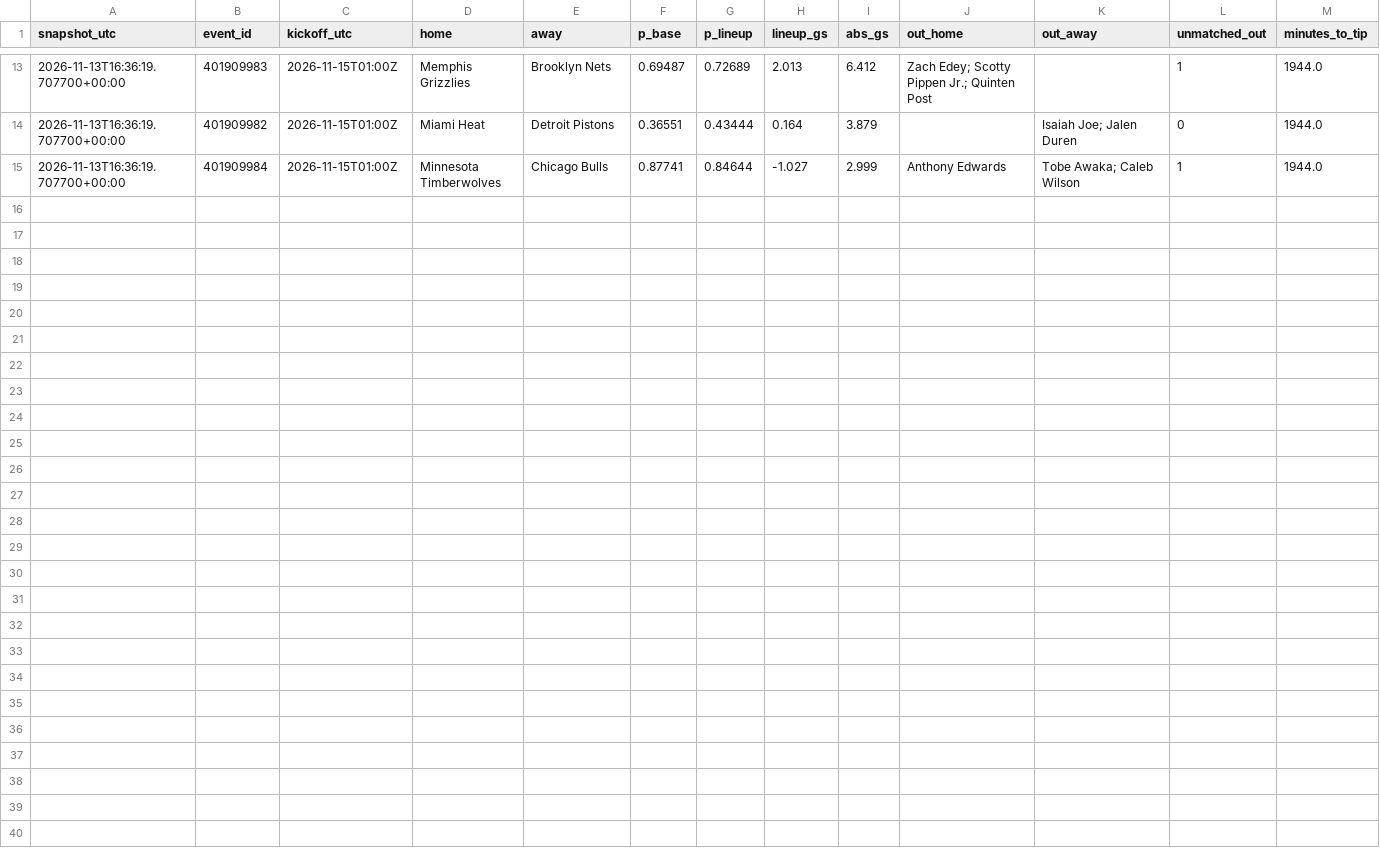
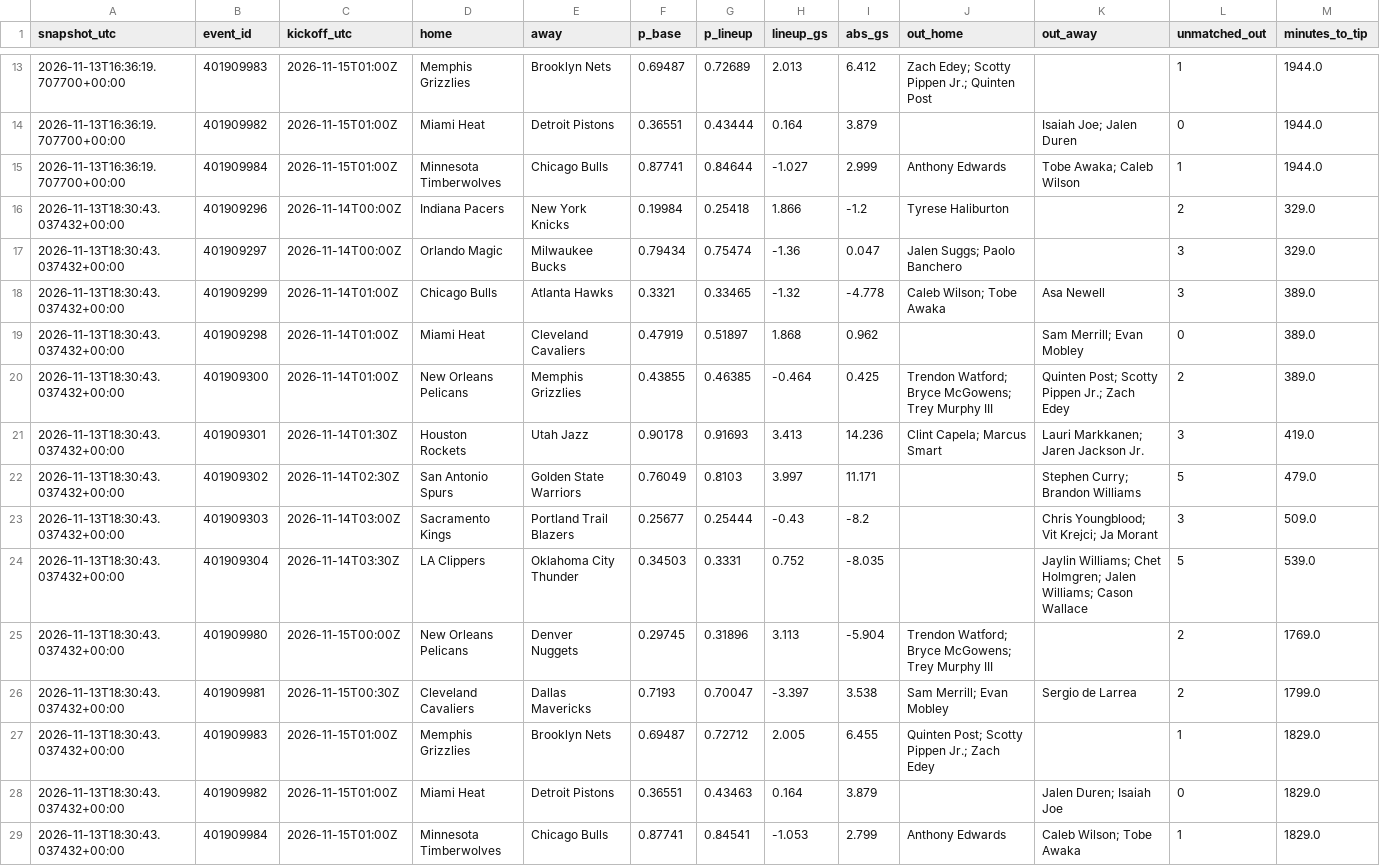
Before and after one commit to gabrielreyesu/kalshi-ai, a CSV file: predictions/nba_lineup_shadow.csv, drawn as a sheet; only a part is shown, gaps mark what is left out.

```diff
--- a/predictions/nba_lineup_shadow.csv
+++ b/predictions/nba_lineup_shadow.csv
@@ -15 +15,15 @@ snapshot_utc,event_id,kickoff_utc,home,away,p_base,p_lineup,lineup_gs,abs_gs,out
 2026-11-13T16:36:19.707700+00:00,401909984,2026-11-15T01:00Z,Minnesota Timberwolves,Chicago Bulls,0.87741,0.84644,-1.027,2.999,Anthony Edwards,Tobe Awaka; Caleb Wilson,1,1944.0
+2026-11-13T18:30:43.037432+00:00,401909296,2026-11-14T00:00Z,Indiana Pacers,New York Knicks,0.19984,0.25418,1.866,-1.2,Tyrese Haliburton,,2,329.0
+2026-11-13T18:30:43.037432+00:00,401909297,2026-11-14T00:00Z,Orlando Magic,Milwaukee Bucks,0.79434,0.75474,-1.36,0.047,Jalen Suggs; Paolo Banchero,,3,329.0
+2026-11-13T18:30:43.037432+00:00,401909299,2026-11-14T01:00Z,Chicago Bulls,Atlanta Hawks,0.3321,0.33465,-1.32,-4.778,Caleb Wilson; Tobe Awaka,Asa Newell,3,389.0
+2026-11-13T18:30:43.037432+00:00,401909298,2026-11-14T01:00Z,Miami Heat,Cleveland Cavaliers,0.47919,0.51897,1.868,0.962,,Sam Merrill; Evan Mobley,0,389.0
+2026-11-13T18:30:43.037432+00:00,401909300,2026-11-14T01:00Z,New Orleans Pelicans,Memphis Grizzlies,0.43855,0.46385,-0.464,0.425,Trendon Watford; Bryce McGowens; Trey Murphy III,Quinten Post; Scotty Pippen Jr.; Zach Edey,2,389.0
+2026-11-13T18:30:43.037432+00:00,401909301,2026-11-14T01:30Z,Houston Rockets,Utah Jazz,0.90178,0.91693,3.413,14.236,Clint Capela; Marcus Smart,Lauri Markkanen; Jaren Jackson Jr.,3,419.0
+2026-11-13T18:30:43.037432+00:00,401909302,2026-11-14T02:30Z,San Antonio Spurs,Golden State Warriors,0.76049,0.8103,3.997,11.171,,Stephen Curry; Brandon Williams,5,479.0
+2026-11-13T18:30:43.037432+00:00,401909303,2026-11-14T03:00Z,Sacramento Kings,Portland Trail Blazers,0.25677,0.25444,-0.43,-8.2,,Chris Youngblood; Vit Krejci; Ja Morant,3,509.0
+2026-11-13T18:30:43.037432+00:00,401909304,2026-11-14T03:30Z,LA Clippers,Oklahoma City Thunder,0.34503,0.3331,0.752,-8.035,,Jaylin Williams; Chet Holmgren; Jalen Williams; Cason Wallace,5,539.0
+2026-11-13T18:30:43.037432+00:00,401909980,2026-11-15T00:00Z,New Orleans Pelicans,Denver Nuggets,0.29745,0.31896,3.113,-5.904,Trendon Watford; Bryce McGowens; Trey Murphy III,,2,1769.0
+2026-11-13T18:30:43.037432+00:00,401909981,2026-11-15T00:30Z,Cleveland Cavaliers,Dallas Mavericks,0.7193,0.70047,-3.397,3.538,Sam Merrill; Evan Mobley,Sergio de Larrea,2,1799.0
+2026-11-13T18:30:43.037432+00:00,401909983,2026-11-15T01:00Z,Memphis Grizzlies,Brooklyn Nets,0.69487,0.72712,2.005,6.455,Quinten Post; Scotty Pippen Jr.; Zach Edey,,1,1829.0
+2026-11-13T18:30:43.037432+00:00,401909982,2026-11-15T01:00Z,Miami Heat,Detroit Pistons,0.36551,0.43463,0.164,3.879,,Jalen Duren; Isaiah Joe,0,1829.0
+2026-11-13T18:30:43.037432+00:00,401909984,2026-11-15T01:00Z,Minnesota Timberwolves,Chicago Bulls,0.87741,0.84541,-1.053,2.799,Anthony Edwards,Caleb Wilson; Tobe Awaka,1,1829.0
```
Also changed, not shown: 1 other file.
